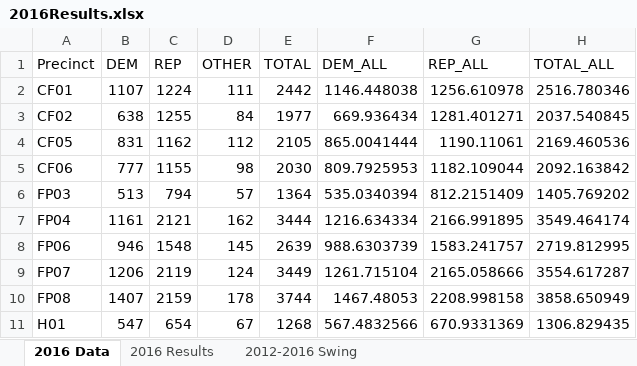
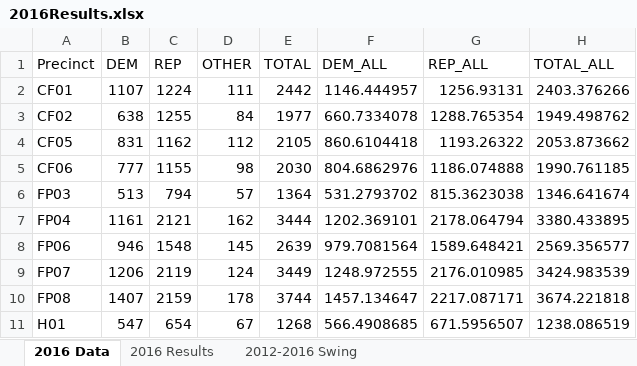
Before and after one commit to CaliberSeven/QGIS-Politics, an Excel workbook: NC State House/HD20/2016Results.xlsx, sheet 2016 Data, drawn as a sheet; only a part is shown; values as stored, in another font and other column widths than the file's, no borders; the diff covers the shown part only; the diff names each change by its address in the sheet, - before the commit and + after, or states it on an @@ line.

```diff
--- a/NC State House/HD20/2016Results.xlsx (sheet 2016 Data)
+++ b/NC State House/HD20/2016Results.xlsx (sheet 2016 Data)
-F2 (DEM_ALL): 1146.448038
+F2 (DEM_ALL): 1146.444957
-G2 (REP_ALL): 1256.610978
+G2 (REP_ALL): 1256.93131
-H2 (TOTAL_ALL): 2516.780346
+H2 (TOTAL_ALL): 2403.376266
-F3 (DEM_ALL): 669.936434
+F3 (DEM_ALL): 660.7334078
-G3 (REP_ALL): 1281.401271
+G3 (REP_ALL): 1288.765354
-H3 (TOTAL_ALL): 2037.540845
+H3 (TOTAL_ALL): 1949.498762
-F4 (DEM_ALL): 865.0041444
+F4 (DEM_ALL): 860.6104418
-G4 (REP_ALL): 1190.11061
+G4 (REP_ALL): 1193.26322
-H4 (TOTAL_ALL): 2169.460536
+H4 (TOTAL_ALL): 2053.873662
-F5 (DEM_ALL): 809.7925953
+F5 (DEM_ALL): 804.6862976
-G5 (REP_ALL): 1182.109044
+G5 (REP_ALL): 1186.074888
-H5 (TOTAL_ALL): 2092.163842
+H5 (TOTAL_ALL): 1990.761185
-F6 (DEM_ALL): 535.0340394
+F6 (DEM_ALL): 531.2793702
-G6 (REP_ALL): 812.2151409
+G6 (REP_ALL): 815.3623038
-H6 (TOTAL_ALL): 1405.769202
+H6 (TOTAL_ALL): 1346.641674
-F7 (DEM_ALL): 1216.634334
+F7 (DEM_ALL): 1202.369101
-G7 (REP_ALL): 2166.991895
+G7 (REP_ALL): 2178.064794
-H7 (TOTAL_ALL): 3549.464174
+H7 (TOTAL_ALL): 3380.433895
-F8 (DEM_ALL): 988.6303739
+F8 (DEM_ALL): 979.7081564
-G8 (REP_ALL): 1583.241757
+G8 (REP_ALL): 1589.648421
-H8 (TOTAL_ALL): 2719.812995
+H8 (TOTAL_ALL): 2569.356577
-F9 (DEM_ALL): 1261.715104
+F9 (DEM_ALL): 1248.972555
-G9 (REP_ALL): 2165.058666
+G9 (REP_ALL): 2176.010985
-H9 (TOTAL_ALL): 3554.617287
+H9 (TOTAL_ALL): 3424.983539
-F10 (DEM_ALL): 1467.48053
+F10 (DEM_ALL): 1457.134647
-G10 (REP_ALL): 2208.998158
+G10 (REP_ALL): 2217.087171
-H10 (TOTAL_ALL): 3858.650949
+H10 (TOTAL_ALL): 3674.221818
-F11 (DEM_ALL): 567.4832566
+F11 (DEM_ALL): 566.4908685
-G11 (REP_ALL): 670.9331369
+G11 (REP_ALL): 671.5956507
-H11 (TOTAL_ALL): 1306.829435
+H11 (TOTAL_ALL): 1238.086519
```
Also changed, not shown: 100 edited cells elsewhere in this sheet, sheet 2016 Results, sheet 2012-2016 Swing, NC State House/HD20/2018Results.xlsx, 32 other files.
